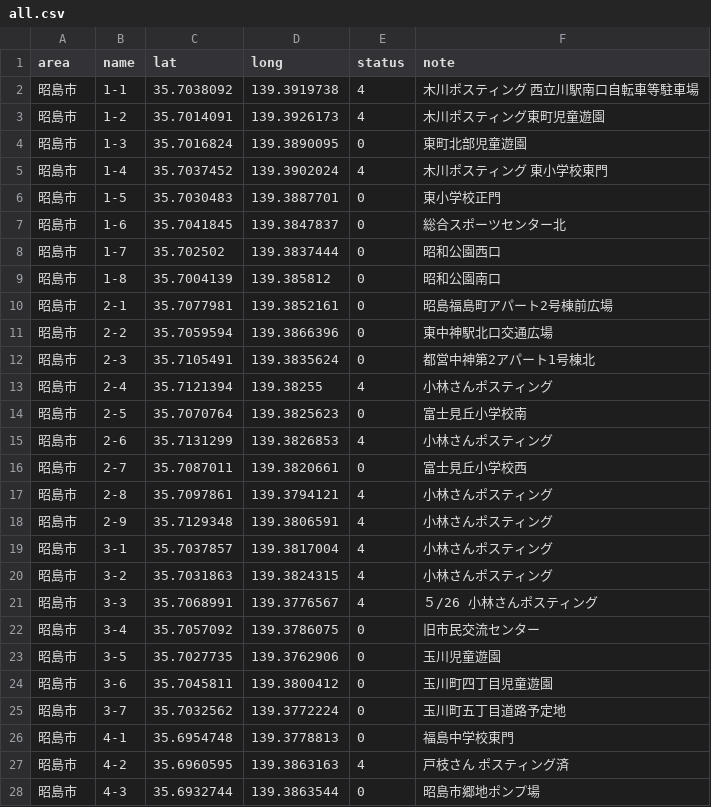
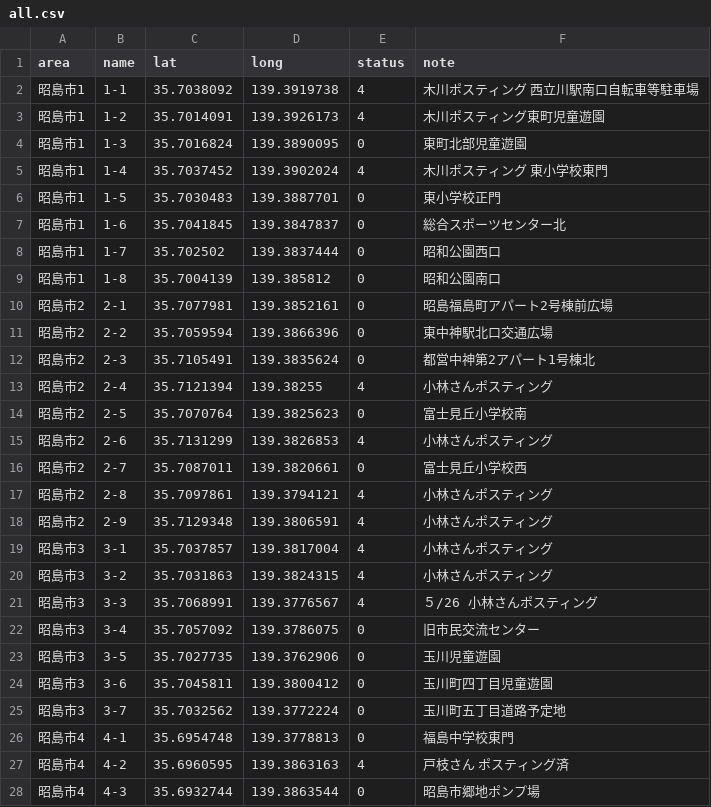
Before and after one commit to yuukiner/akishima2025, a CSV file: public/data/all.csv, drawn as a sheet; only a part is shown; the diff covers the shown part only.

```diff
--- a/public/data/all.csv
+++ b/public/data/all.csv
@@ -1,28 +1,28 @@
 area,name,lat,long,status,note
-昭島市,1-1,35.7038092,139.3919738,4,木川ポスティング 西立川駅南口自転車等駐車場
-昭島市,1-2,35.7014091,139.3926173,4,木川ポスティング東町児童遊園
-昭島市,1-3,35.7016824,139.3890095,0,東町北部児童遊園
-昭島市,1-4,35.7037452,139.3902024,4,木川ポスティング 東小学校東門
-昭島市,1-5,35.7030483,139.3887701,0,東小学校正門
-昭島市,1-6,35.7041845,139.3847837,0,総合スポーツセンター北
-昭島市,1-7,35.702502,139.3837444,0,昭和公園西口
-昭島市,1-8,35.7004139,139.385812,0,昭和公園南口
-昭島市,2-1,35.7077981,139.3852161,0,昭島福島町アパート2号棟前広場
-昭島市,2-2,35.7059594,139.3866396,0,東中神駅北口交通広場
-昭島市,2-3,35.7105491,139.3835624,0,都営中神第2アパート1号棟北
-昭島市,2-4,35.7121394,139.38255,4,小林さんポスティング
-昭島市,2-5,35.7070764,139.3825623,0,富士見丘小学校南
-昭島市,2-6,35.7131299,139.3826853,4,小林さんポスティング
-昭島市,2-7,35.7087011,139.3820661,0,富士見丘小学校西
-昭島市,2-8,35.7097861,139.3794121,4,小林さんポスティング
-昭島市,2-9,35.7129348,139.3806591,4,小林さんポスティング
-昭島市,3-1,35.7037857,139.3817004,4,小林さんポスティング
-昭島市,3-2,35.7031863,139.3824315,4,小林さんポスティング
-昭島市,3-3,35.7068991,139.3776567,4,５/26　小林さんポスティング
-昭島市,3-4,35.7057092,139.3786075,0,旧市民交流センター
-昭島市,3-5,35.7027735,139.3762906,0,玉川児童遊園
-昭島市,3-6,35.7045811,139.3800412,0,玉川町四丁目児童遊園
-昭島市,3-7,35.7032562,139.3772224,0,玉川町五丁目道路予定地
-昭島市,4-1,35.6954748,139.3778813,0,福島中学校東門
-昭島市,4-2,35.6960595,139.3863163,4,戸枝さん ポスティング済
-昭島市,4-3,35.6932744,139.3863544,0,昭島市郷地ポンプ場
+昭島市1,1-1,35.7038092,139.3919738,4,木川ポスティング 西立川駅南口自転車等駐車場
+昭島市1,1-2,35.7014091,139.3926173,4,木川ポスティング東町児童遊園
+昭島市1,1-3,35.7016824,139.3890095,0,東町北部児童遊園
+昭島市1,1-4,35.7037452,139.3902024,4,木川ポスティング 東小学校東門
+昭島市1,1-5,35.7030483,139.3887701,0,東小学校正門
+昭島市1,1-6,35.7041845,139.3847837,0,総合スポーツセンター北
+昭島市1,1-7,35.702502,139.3837444,0,昭和公園西口
+昭島市1,1-8,35.7004139,139.385812,0,昭和公園南口
+昭島市2,2-1,35.7077981,139.3852161,0,昭島福島町アパート2号棟前広場
+昭島市2,2-2,35.7059594,139.3866396,0,東中神駅北口交通広場
+昭島市2,2-3,35.7105491,139.3835624,0,都営中神第2アパート1号棟北
+昭島市2,2-4,35.7121394,139.38255,4,小林さんポスティング
+昭島市2,2-5,35.7070764,139.3825623,0,富士見丘小学校南
+昭島市2,2-6,35.7131299,139.3826853,4,小林さんポスティング
+昭島市2,2-7,35.7087011,139.3820661,0,富士見丘小学校西
+昭島市2,2-8,35.7097861,139.3794121,4,小林さんポスティング
+昭島市2,2-9,35.7129348,139.3806591,4,小林さんポスティング
+昭島市3,3-1,35.7037857,139.3817004,4,小林さんポスティング
+昭島市3,3-2,35.7031863,139.3824315,4,小林さんポスティング
+昭島市3,3-3,35.7068991,139.3776567,4,５/26　小林さんポスティング
+昭島市3,3-4,35.7057092,139.3786075,0,旧市民交流センター
+昭島市3,3-5,35.7027735,139.3762906,0,玉川児童遊園
+昭島市3,3-6,35.7045811,139.3800412,0,玉川町四丁目児童遊園
+昭島市3,3-7,35.7032562,139.3772224,0,玉川町五丁目道路予定地
+昭島市4,4-1,35.6954748,139.3778813,0,福島中学校東門
+昭島市4,4-2,35.6960595,139.3863163,4,戸枝さん ポスティング済
+昭島市4,4-3,35.6932744,139.3863544,0,昭島市郷地ポンプ場
```
Also changed, not shown: 7 edited cells elsewhere in this file, arealist.csv, 11 other files.
